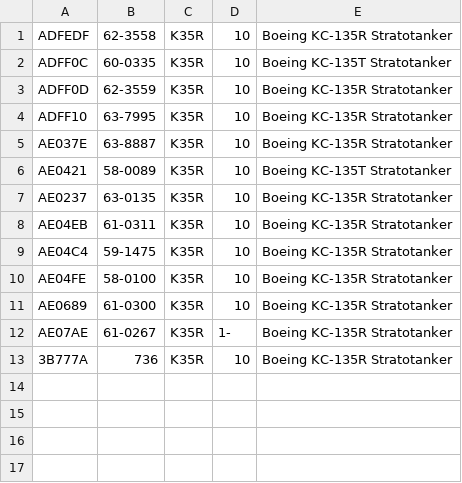
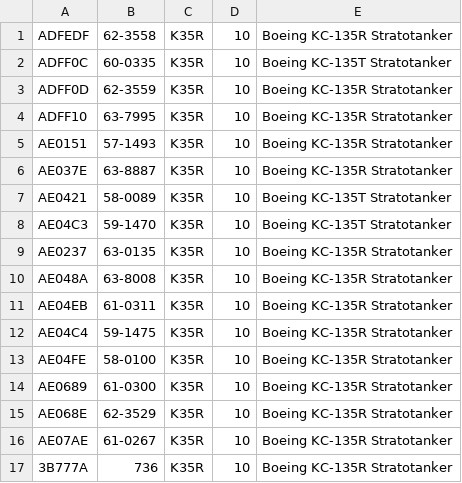
Before and after one commit to cg341/adsbx-type-longnames, a CSV file: individual-types/K35R.csv, drawn as a sheet.

Commit message:
K35R.csv

```diff
--- a/individual-types/K35R.csv
+++ b/individual-types/K35R.csv
@@ -4,5 +4,8 @@ ADFF0D,62-3559,K35R,10,Boeing KC-135R Stratotanker
 ADFF10,63-7995,K35R,10,Boeing KC-135R Stratotanker
+AE0151,57-1493,K35R,10,Boeing KC-135R Stratotanker
 AE037E,63-8887,K35R,10,Boeing KC-135R Stratotanker
 AE0421,58-0089,K35R,10,Boeing KC-135T Stratotanker
+AE04C3,59-1470,K35R,10,Boeing KC-135T Stratotanker
 AE0237,63-0135,K35R,10,Boeing KC-135R Stratotanker
+AE048A,63-8008,K35R,10,Boeing KC-135R Stratotanker
 AE04EB,61-0311,K35R,10,Boeing KC-135R Stratotanker
@@ -11,3 +14,4 @@ AE04FE,58-0100,K35R,10,Boeing KC-135R Stratotanker
 AE0689,61-0300,K35R,10,Boeing KC-135R Stratotanker
-AE07AE,61-0267,K35R,1-,Boeing KC-135R Stratotanker
+AE068E,62-3529,K35R,10,Boeing KC-135R Stratotanker
+AE07AE,61-0267,K35R,10,Boeing KC-135R Stratotanker
 3B777A,736,K35R,10,Boeing KC-135R Stratotanker
```
